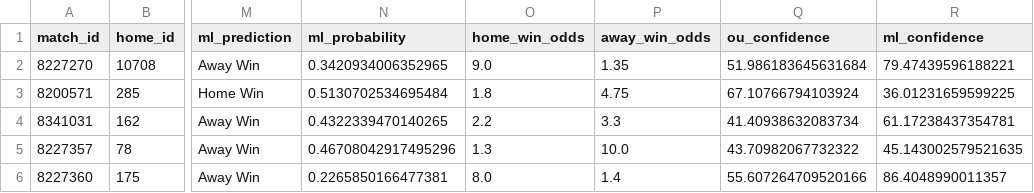
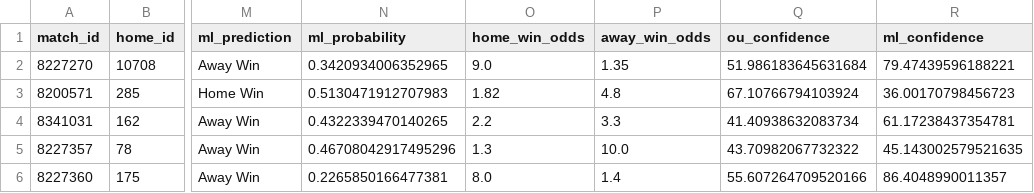
Before and after one commit to iampreetdave/new-football, a CSV file: predictions_output.csv, drawn as a sheet; only a part is shown, gaps mark what is left out; the diff names each change by its address in the sheet, - before the commit and + after, or states it on an @@ line.

```diff
--- a/predictions_output.csv
+++ b/predictions_output.csv
-N3 (ml_probability): 0.5130702534695484
+N3 (ml_probability): 0.5130471912707983
-O3 (home_win_odds): 1.8
+O3 (home_win_odds): 1.82
-P3 (away_win_odds): 4.75
+P3 (away_win_odds): 4.8
-R3 (ml_confidence): 36.01231659599225
+R3 (ml_confidence): 36.00170798456723
```
